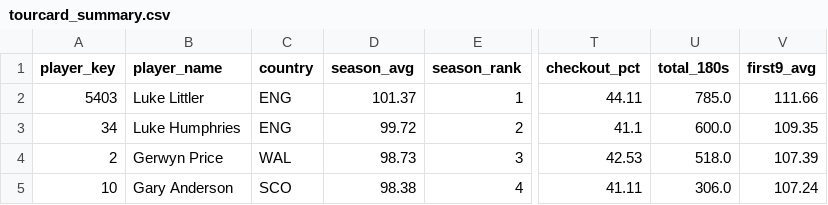
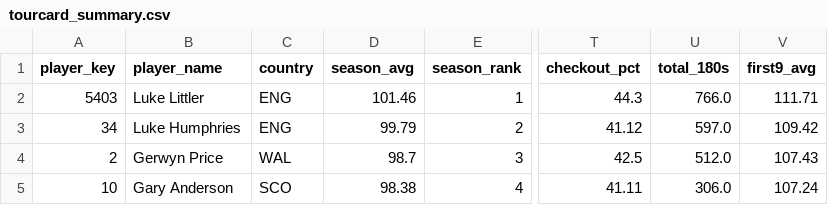
Before and after one commit to walker95sam/darts, a CSV file: docs/data/tourcard_summary.csv, drawn as a sheet; only a part is shown, gaps mark what is left out; the diff covers the shown part only; the diff names each change by its address in the sheet, - before the commit and + after, or states it on an @@ line.

```diff
--- a/docs/data/tourcard_summary.csv
+++ b/docs/data/tourcard_summary.csv
-D2 (season_avg): 101.37
+D2 (season_avg): 101.46
-T2 (checkout_pct): 44.11
+T2 (checkout_pct): 44.3
-U2 (total_180s): 785.0
+U2 (total_180s): 766.0
-V2 (first9_avg): 111.66
+V2 (first9_avg): 111.71
-D3 (season_avg): 99.72
+D3 (season_avg): 99.79
-T3 (checkout_pct): 41.1
+T3 (checkout_pct): 41.12
-U3 (total_180s): 600.0
+U3 (total_180s): 597.0
-V3 (first9_avg): 109.35
+V3 (first9_avg): 109.42
-D4 (season_avg): 98.73
+D4 (season_avg): 98.7
-T4 (checkout_pct): 42.53
+T4 (checkout_pct): 42.5
-U4 (total_180s): 518.0
+U4 (total_180s): 512.0
-V4 (first9_avg): 107.39
+V4 (first9_avg): 107.43
```
Also changed, not shown: 2 added rows, 2 removed rows and 27 edited cells elsewhere in this file, docs/data/tourcard_matches_long.csv, 1 other file.
